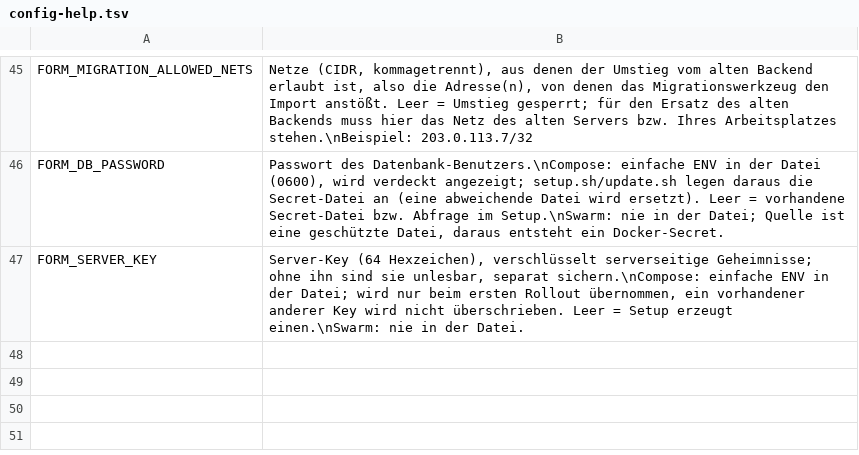
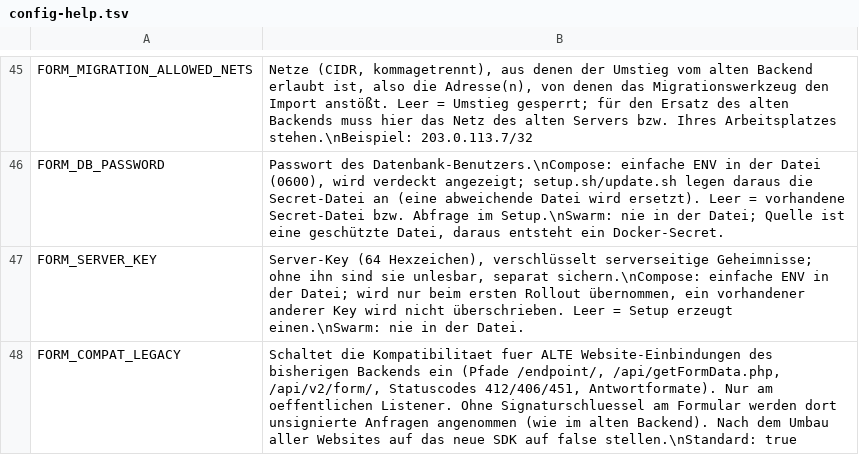
Before and after one commit to MagicalWig34653/form-backend, a TSV file: deploy/swarm/config-help.tsv, drawn as a sheet; only a part is shown, gaps mark what is left out; the diff names each change by its address in the sheet, - before the commit and + after, or states it on an @@ line.

Commit message:
Feature: Legacy-API-Modul fuer alte Website-Einbindungen, Schalter compat.legacy (4D037986)

```diff
--- a/deploy/swarm/config-help.tsv
+++ b/deploy/swarm/config-help.tsv
+row 48: FORM_COMPAT_LEGACY | Schaltet die Kompatibilitaet fuer ALTE Website-Einbindungen des bisherigen Backends ein (Pfade /endpoint/, /api/getFormData.php, /api/v2/form/, Statuscodes 412/406/451, Antwortformate). Nur am oeffentlichen Listener. Ohne Signaturschluessel am Formular werden dort unsignierte Anfragen angenommen (wie im alten Backend). Nach dem Umbau aller Websites auf das neue SDK auf false stellen.\nStandard: true
```
Also changed, not shown: deploy/swarm/config-registry.tsv, 23 other files.
